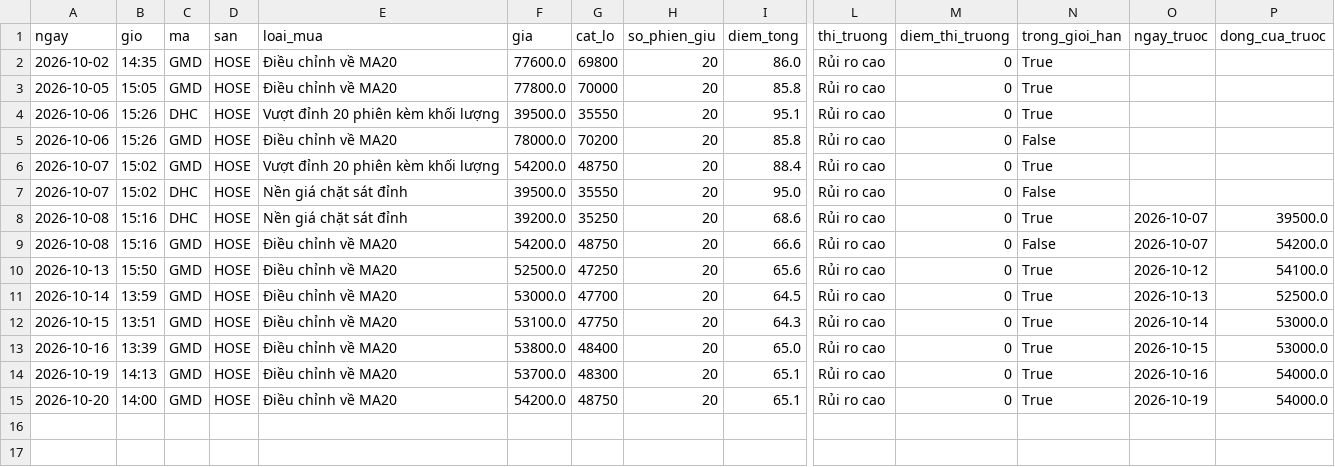
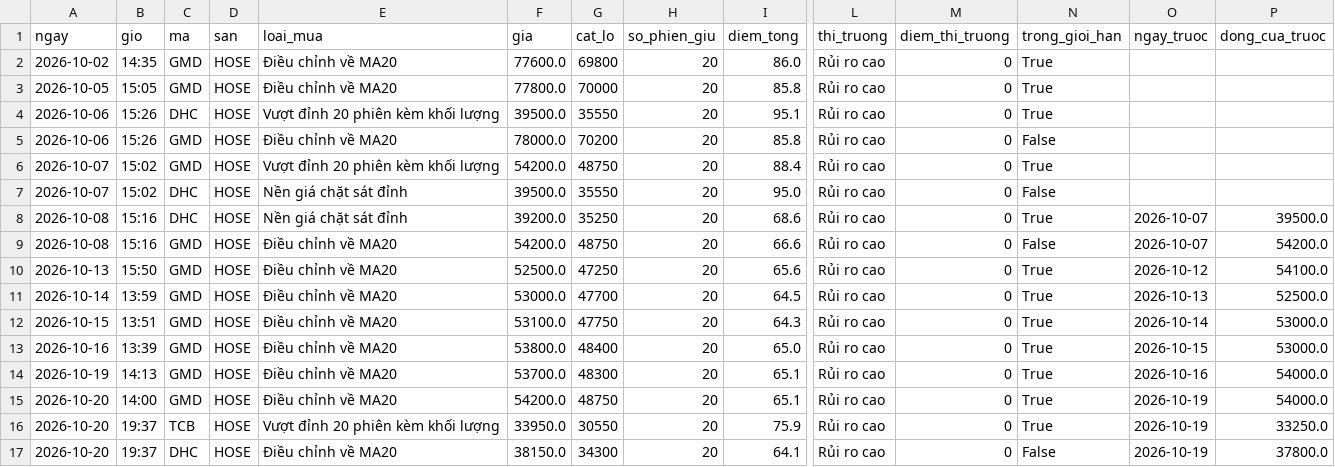
Before and after one commit to ngoctoan113/bang-loc-co-phieu, a CSV file: nhat_ky/tin_hieu.csv, drawn as a sheet; only a part is shown, gaps mark what is left out; rows hold the shown columns only; the diff names each change by its address in the sheet, - before the commit and + after, or states it on an @@ line.

```diff
--- a/nhat_ky/tin_hieu.csv
+++ b/nhat_ky/tin_hieu.csv
+row 16: 2026-10-20 | 19:37 | TCB | HOSE | Vượt đỉnh 20 phiên kèm khối lượng | 33950.0 | 30550 | 20 | 75.9 | Rủi ro cao | 0 | True | 2026-10-19 | 33250.0
+row 17: 2026-10-20 | 19:37 | DHC | HOSE | Điều chỉnh về MA20 | 38150.0 | 34300 | 20 | 64.1 | Rủi ro cao | 0 | False | 2026-10-19 | 37800.0
```
